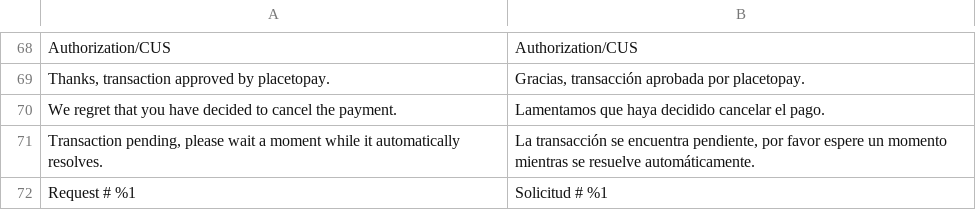
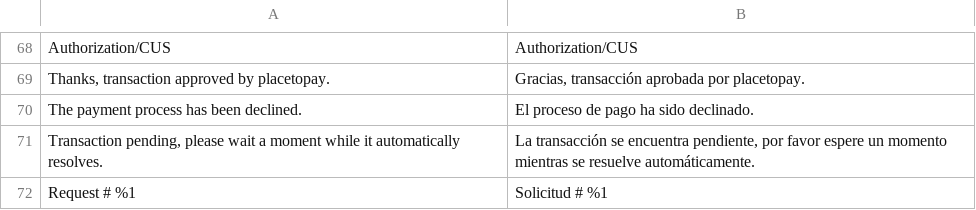
Before and after one commit to placetopay-org/magento2-placetopay, a CSV file: i18n/es_CO.csv, drawn as a sheet; only a part is shown, gaps mark what is left out.

```diff
--- a/i18n/es_CO.csv
+++ b/i18n/es_CO.csv
@@ -69,3 +69,3 @@
 "Thanks, transaction approved by placetopay.","Gracias, transacción aprobada por placetopay."
-"We regret that you have decided to cancel the payment.","Lamentamos que haya decidido cancelar el pago."
+"The payment process has been declined.","El proceso de pago ha sido declinado."
 "Transaction pending, please wait a moment while it automatically resolves.","La transacción se encuentra pendiente, por favor espere un momento mientras se resuelve automáticamente."
```
Also changed, not shown: i18n/en_US.csv, i18n/es_ES.csv, 1 other file.
